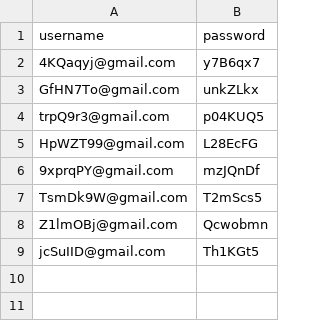
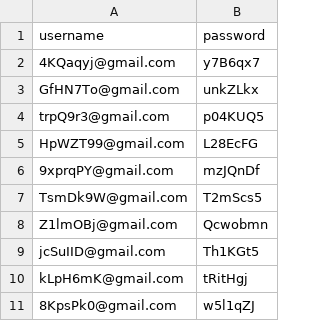
Before and after one commit to Vikas0894/WebdriverIO_Automation, a CSV file: data/signup-data.csv, drawn as a sheet; the diff names each change by its address in the sheet, - before the commit and + after, or states it on an @@ line.

```diff
--- a/data/signup-data.csv
+++ b/data/signup-data.csv
+row 10: kLpH6mK@gmail.com | tRitHgj
+row 11: 8KpsPk0@gmail.com | w5l1qZJ
```
Also changed, not shown: 25 other files.
